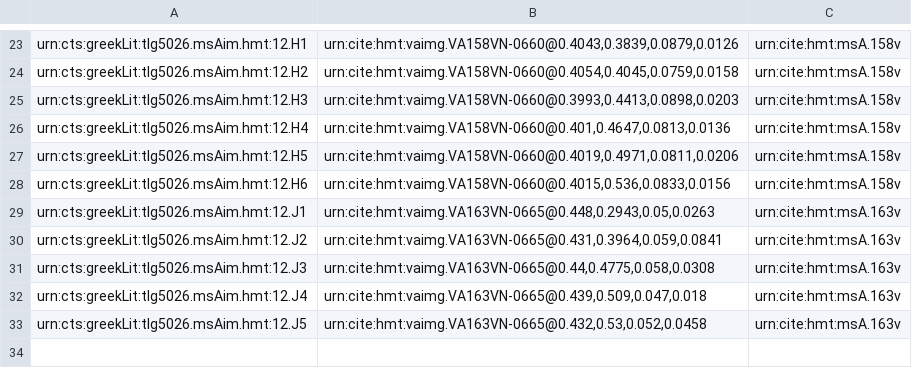
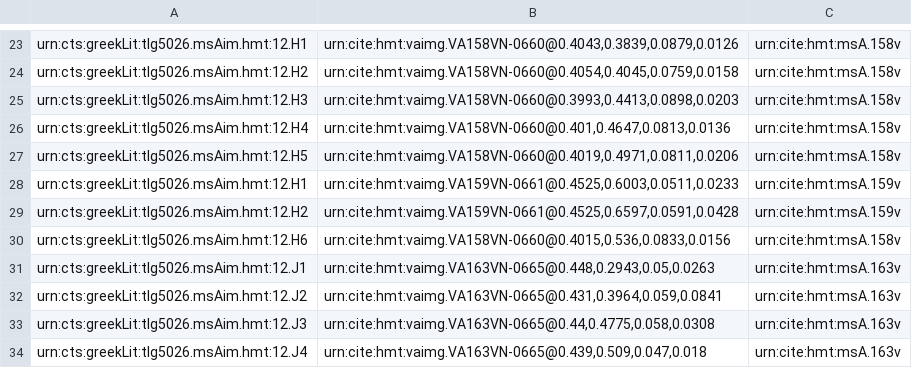
Before and after one commit to hmteditors/alums1, a CSV file: hmt-12/collections/venA-intermarginal.csv, drawn as a sheet; only a part is shown, gaps mark what is left out; the shorter side is filled out with more unchanged rows.

Commit message:
Update venA-intermarginal.csv

```diff
--- a/hmt-12/collections/venA-intermarginal.csv
+++ b/hmt-12/collections/venA-intermarginal.csv
@@ -27,2 +27,4 @@ urn:cts:greekLit:tlg5026.msAim.hmt:12.H4,"urn:cite:hmt:vaimg.VA158VN-0660@0.401,
 urn:cts:greekLit:tlg5026.msAim.hmt:12.H5,"urn:cite:hmt:vaimg.VA158VN-0660@0.4019,0.4971,0.0811,0.0206",urn:cite:hmt:msA.158v
+urn:cts:greekLit:tlg5026.msAim.hmt:12.H1,"urn:cite:hmt:vaimg.VA159VN-0661@0.4525,0.6003,0.0511,0.0233",urn:cite:hmt:msA.159v
+urn:cts:greekLit:tlg5026.msAim.hmt:12.H2,"urn:cite:hmt:vaimg.VA159VN-0661@0.4525,0.6597,0.0591,0.0428",urn:cite:hmt:msA.159v
 urn:cts:greekLit:tlg5026.msAim.hmt:12.H6,"urn:cite:hmt:vaimg.VA158VN-0660@0.4015,0.536,0.0833,0.0156",urn:cite:hmt:msA.158v
```
